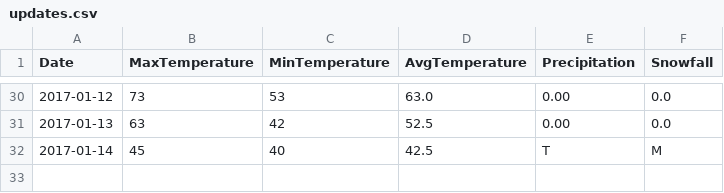
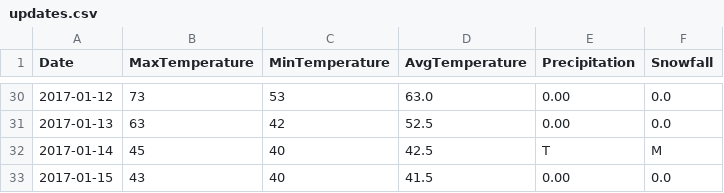
Before and after one commit to verumsolum/orf_weather, a CSV file: orfwx/data-raw/updates.csv, drawn as a sheet; only a part is shown, gaps mark what is left out; the diff names each change by its address in the sheet, - before the commit and + after, or states it on an @@ line.

Commit message:
Add Sunday's observations

```diff
--- a/orfwx/data-raw/updates.csv
+++ b/orfwx/data-raw/updates.csv
+row 33: 2017-01-15 | 43 | 40 | 41.5 | 0.00 | 0.0
```
